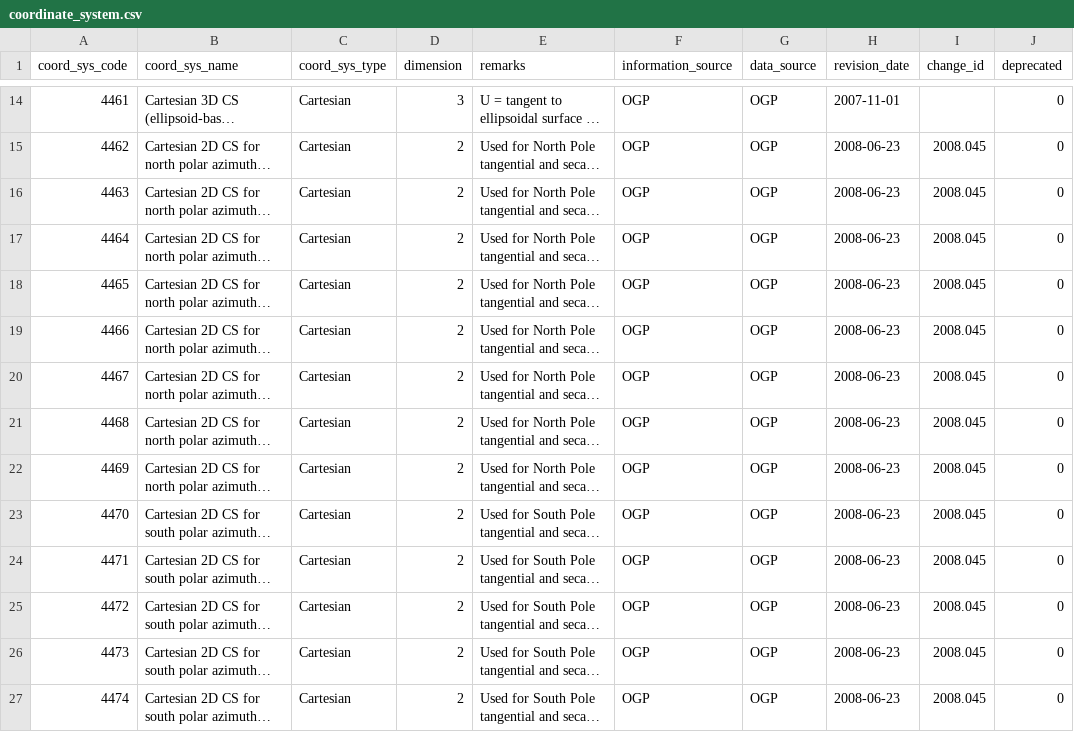
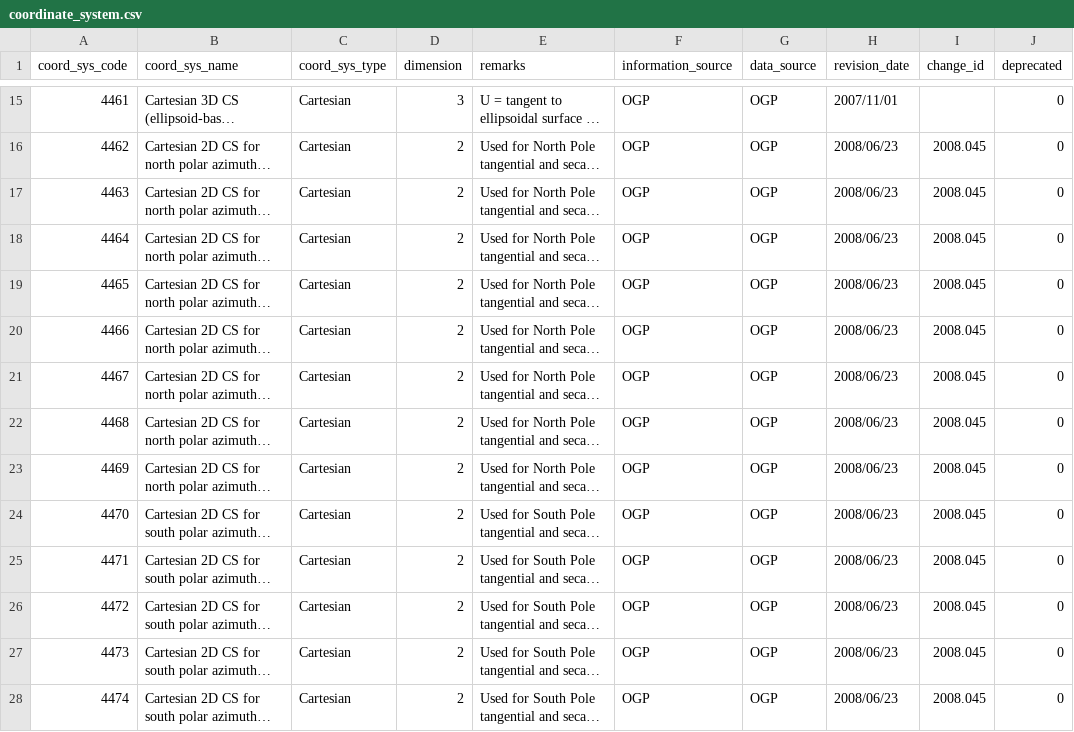
Before and after one commit to PierrickKoch/libgeotiff, a CSV file: csv/coordinate_system.csv, drawn as a sheet; only a part is shown, gaps mark what is left out; long unchanged cells end in …; addresses are those after the commit; the diff covers the shown part only; the diff names each change by its address in the sheet, - before the commit and + after, or states it on an @@ line.

```diff
--- a/csv/coordinate_system.csv
+++ b/csv/coordinate_system.csv
-H15 (revision_date): 2007-11-01
+H15 (revision_date): 2007/11/01
-H16:H28 (revision_date): 2008-06-23
+H16:H28 (revision_date): 2008/06/23
```
Also changed, not shown: 1 added row and 95 edited cells elsewhere in this file, csv/coordinate_axis.csv, csv/coordinate_operation_parameter.csv, 17 other files.
